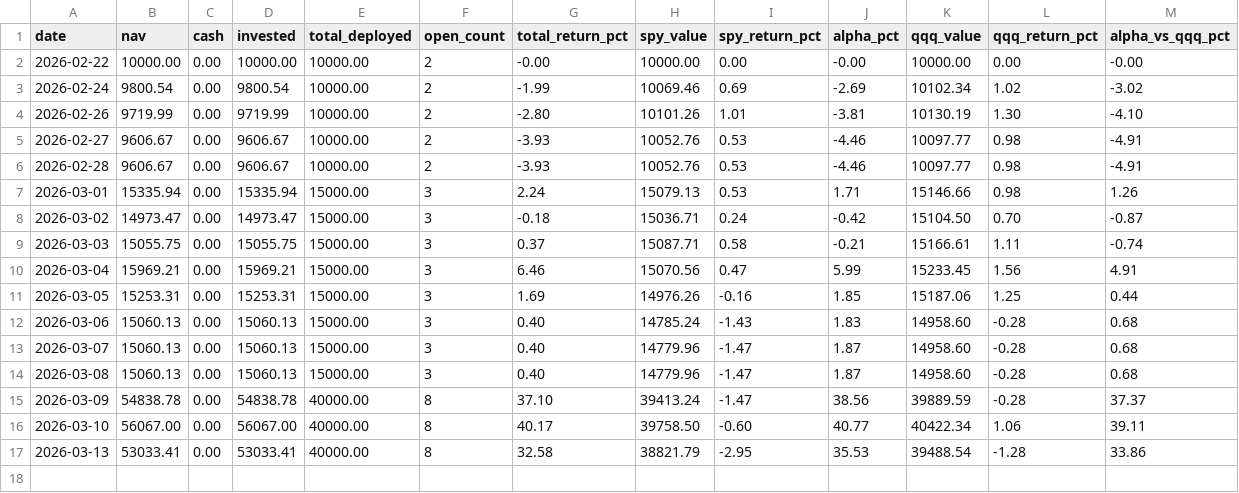
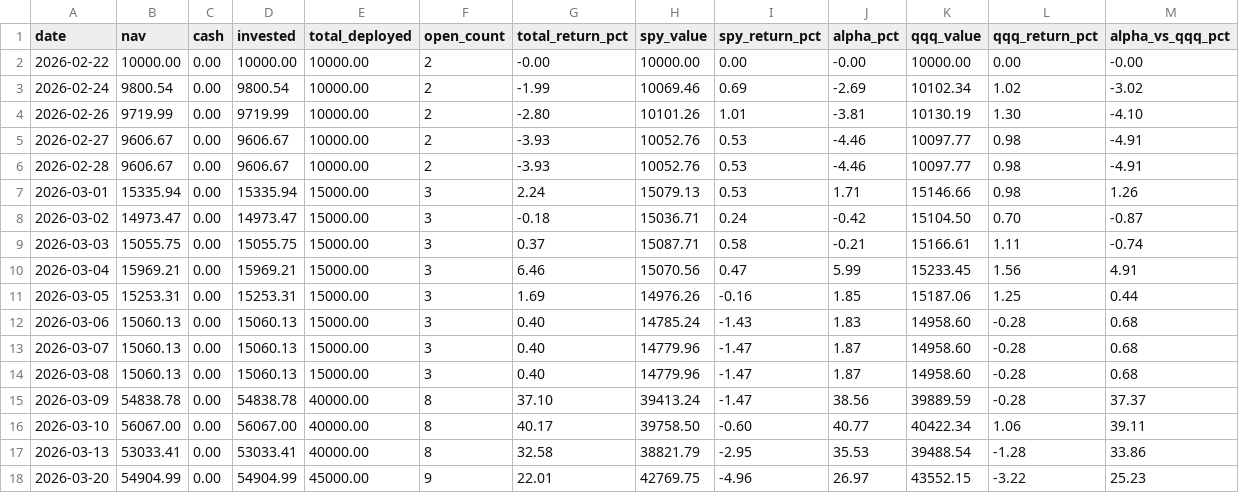
Before and after one commit to Amigo100/bos_momentum_scanner, a CSV file: portfolio/output/equity_curve.csv, drawn as a sheet; the diff names each change by its address in the sheet, - before the commit and + after, or states it on an @@ line.

```diff
--- a/portfolio/output/equity_curve.csv
+++ b/portfolio/output/equity_curve.csv
+row 18: 2026-03-20 | 54904.99 | 0.00 | 54904.99 | 45000.00 | 9 | 22.01 | 42769.75 | -4.96 | 26.97 | 43552.15 | -3.22 | 25.23
```
Also changed, not shown: portfolio/output/portfolio_google_sheets.csv, scanner/output/analysis_log.csv, 10 other files.
